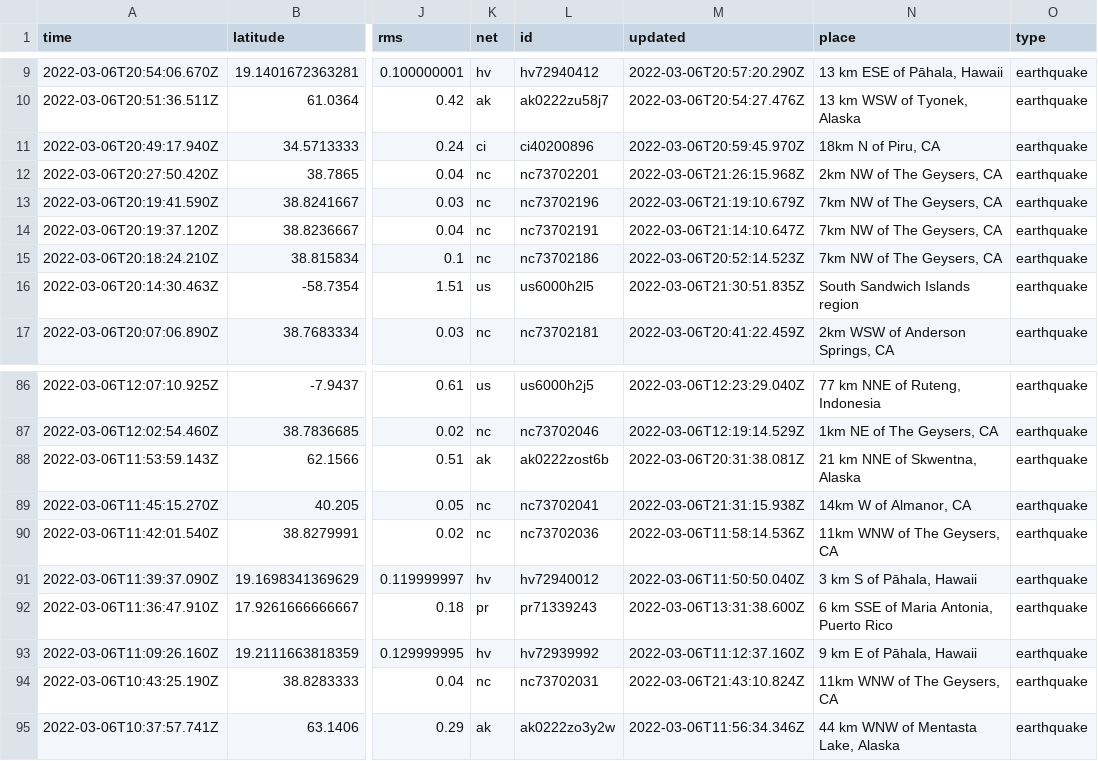
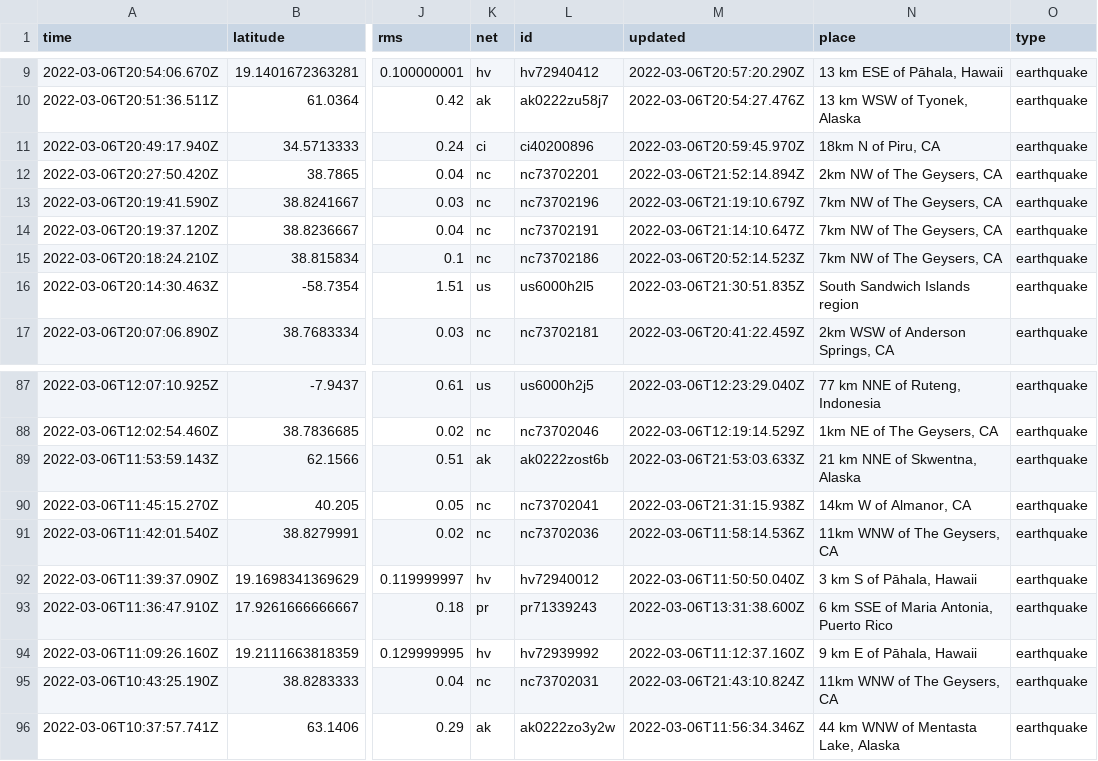
Before and after one commit to johnstont05/nicar22-github-actions, a CSV file: usgs_current.csv, drawn as a sheet; only a part is shown, gaps mark what is left out; addresses are those after the commit; the diff covers the shown part only; the diff names each change by its address in the sheet, - before the commit and + after, or states it on an @@ line.

```diff
--- a/usgs_current.csv
+++ b/usgs_current.csv
-M12 (updated): 2022-03-06T21:26:15.968Z
+M12 (updated): 2022-03-06T21:52:14.894Z
-M89 (updated): 2022-03-06T20:31:38.081Z
+M89 (updated): 2022-03-06T21:53:03.633Z
```
Also changed, not shown: 3 added rows, 4 removed rows and 2 edited cells elsewhere in this file, usgs_main.csv.
